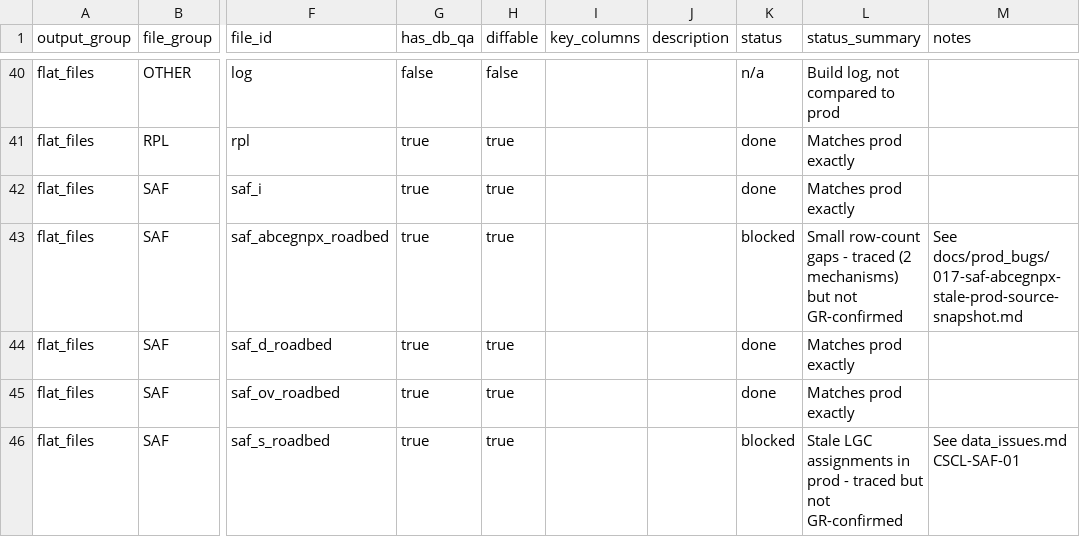
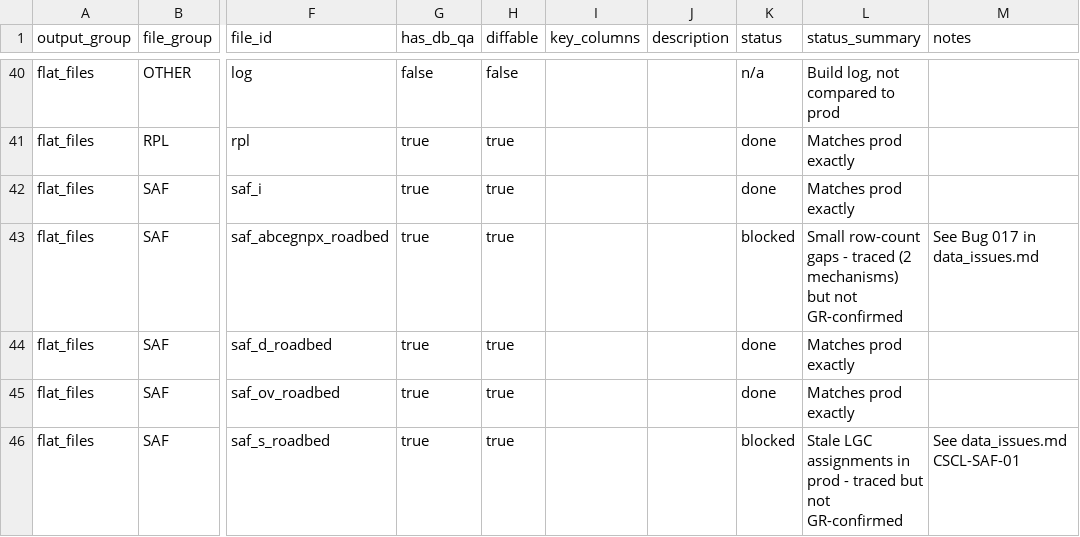
Before and after one commit to NYCPlanning/data-engineering, a CSV file: products/cscl/seeds/lion_outputs.csv, drawn as a sheet; only a part is shown, gaps mark what is left out; the diff covers the shown part only; the diff names each change by its address in the sheet, - before the commit and + after, or states it on an @@ line.

Commit message:
CSCL seeds: notes cite data_issues.md IDs instead of removed bug write-ups

```diff
--- a/products/cscl/seeds/lion_outputs.csv
+++ b/products/cscl/seeds/lion_outputs.csv
-M43 (notes): See docs/prod_bugs/017-saf-abcegnpx-stale-prod-source-snapshot.md
+M43 (notes): See Bug 017 in data_issues.md
```
Also changed, not shown: 5 edited cells elsewhere in this file, 1 other file.
